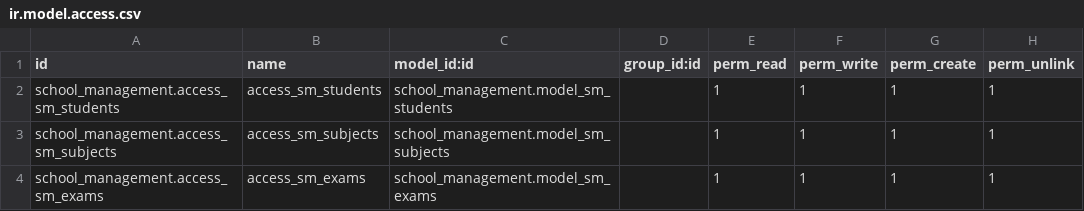
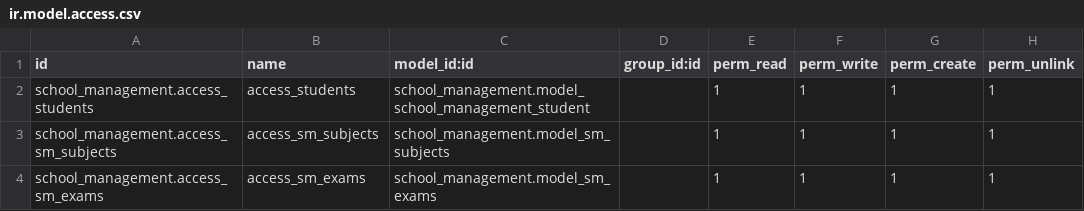
Before and after one commit to sattar-kuet/school_management, a CSV file: security/ir.model.access.csv, drawn as a sheet.

Commit message:
security data fix

```diff
--- a/security/ir.model.access.csv
+++ b/security/ir.model.access.csv
@@ -1,3 +1,3 @@
 id,name,model_id:id,group_id:id,perm_read,perm_write,perm_create,perm_unlink
-school_management.access_sm_students,access_sm_students,school_management.model_sm_students,,1,1,1,1
+school_management.access_students,access_students,school_management.model_school_management_student,,1,1,1,1
 school_management.access_sm_subjects,access_sm_subjects,school_management.model_sm_subjects,,1,1,1,1
```
